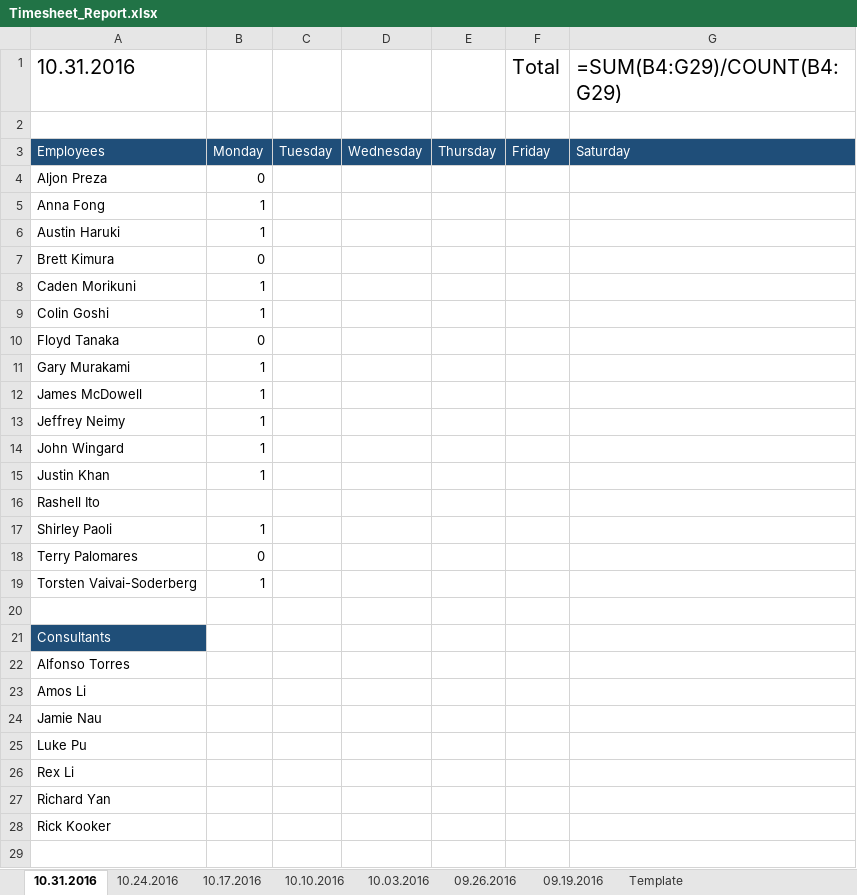
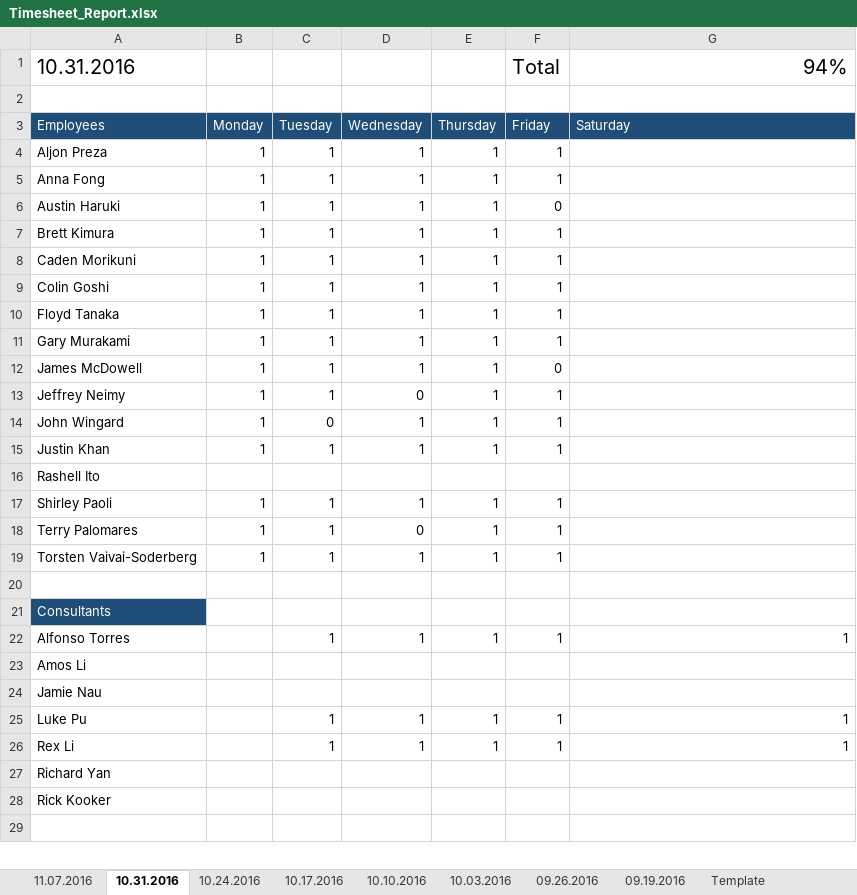
Before and after one commit to jneimy/TimeReport, an Excel workbook: Timesheet_Report.xlsx, sheet 10.31.2016, drawn as a sheet; only a part is shown; values as stored, in another font and other column widths than the file's, no borders; formulas without a stored value are shown as written; the diff covers the shown part only; the diff names each change by its address in the sheet, - before the commit and + after, or states it on an @@ line.

```diff
--- a/Timesheet_Report.xlsx (sheet 10.31.2016)
+++ b/Timesheet_Report.xlsx (sheet 10.31.2016)
+sheet tab: 11.07.2016
-G1 (Saturday): =SUM(B4:G29)/COUNT(B4:G29)
+G1 (Saturday): 94%
-B4 (Monday): 0
+B4 (Monday): 1
-C4:C13 (Tuesday): (empty)
+C4:C13 (Tuesday): 1
-D4:D12 (Wednesday): (empty)
+D4:D12 (Wednesday): 1
-E4:E15 (Thursday): (empty)
+E4:E15 (Thursday): 1
-F4:F5 (Friday): (empty)
+F4:F5 (Friday): 1
-F6 (Friday): (empty)
+F6 (Friday): 0
-B7 (Monday): 0
+B7 (Monday): 1
-F7:F11 (Friday): (empty)
+F7:F11 (Friday): 1
-B10 (Monday): 0
+B10 (Monday): 1
-F12 (Friday): (empty)
+F12 (Friday): 0
-D13 (Wednesday): (empty)
+D13 (Wednesday): 0
-F13:F15 (Friday): (empty)
+F13:F15 (Friday): 1
-C14 (Tuesday): (empty)
+C14 (Tuesday): 0
-D14:D15 (Wednesday): (empty)
+D14:D15 (Wednesday): 1
-C15 (Tuesday): (empty)
+C15 (Tuesday): 1
-C17:C19 (Tuesday): (empty)
+C17:C19 (Tuesday): 1
-D17 (Wednesday): (empty)
+D17 (Wednesday): 1
-E17:E19 (Thursday): (empty)
+E17:E19 (Thursday): 1
-F17:F19 (Friday): (empty)
+F17:F19 (Friday): 1
-B18 (Monday): 0
+B18 (Monday): 1
-D18 (Wednesday): (empty)
+D18 (Wednesday): 0
-D19 (Wednesday): (empty)
+D19 (Wednesday): 1
-C22 (Tuesday): (empty)
+C22 (Tuesday): 1
-D22 (Wednesday): (empty)
+D22 (Wednesday): 1
-E22 (Thursday): (empty)
+E22 (Thursday): 1
-F22 (Friday): (empty)
+F22 (Friday): 1
-G22 (Saturday): (empty)
+G22 (Saturday): 1
-C25:C26 (Tuesday): (empty)
+C25:C26 (Tuesday): 1
-D25:D26 (Wednesday): (empty)
+D25:D26 (Wednesday): 1
-E25:E26 (Thursday): (empty)
+E25:E26 (Thursday): 1
-F25:F26 (Friday): (empty)
+F25:F26 (Friday): 1
-G25:G26 (Saturday): (empty)
+G25:G26 (Saturday): 1
```
Also changed, not shown: 6 edited cells elsewhere in this sheet, sheet 10.03.2016, sheet 10.24.2016, sheet 10.17.2016, sheet 09.26.2016, sheet 09.19.2016, sheet 10.10.2016, 1 more sheet.
